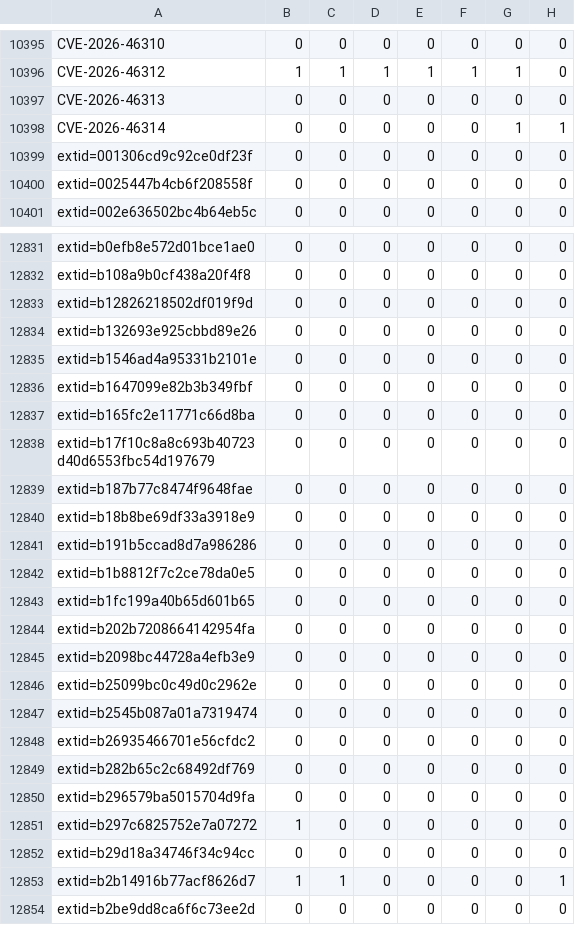
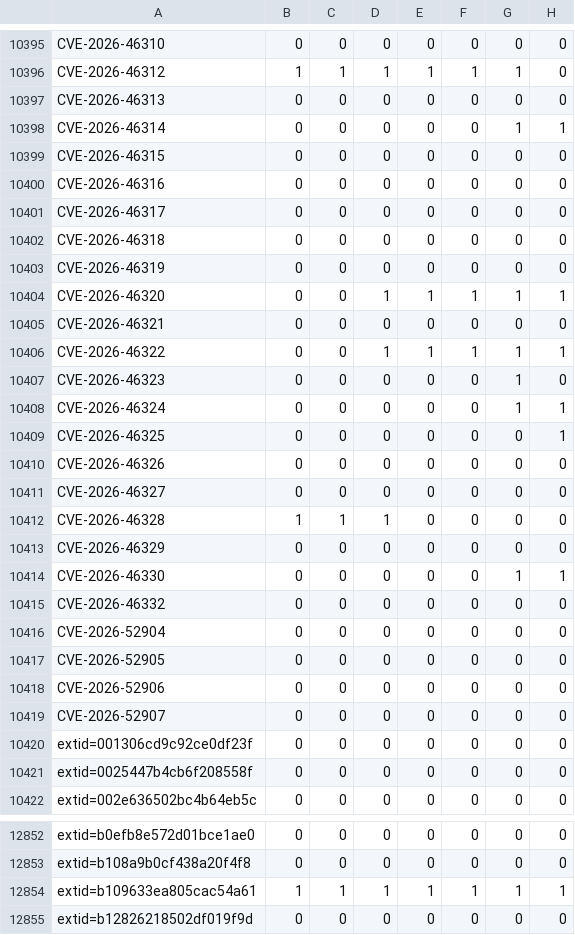
Before and after one commit to sirdarckcat/linux-queries, a CSV file: backports.csv, drawn as a sheet; only a part is shown, gaps mark what is left out; the shorter side is filled out with more unchanged rows; the diff names each change by its address in the sheet, - before the commit and + after, or states it on an @@ line.

```diff
--- a/backports.csv
+++ b/backports.csv
+row 10399: CVE-2026-46315 | 0 | 0 | 0 | 0 | 0 | 0 | 0
+row 10400: CVE-2026-46316 | 0 | 0 | 0 | 0 | 0 | 0 | 0
+row 10401: CVE-2026-46317 | 0 | 0 | 0 | 0 | 0 | 0 | 0
+row 10402: CVE-2026-46318 | 0 | 0 | 0 | 0 | 0 | 0 | 0
+row 10403: CVE-2026-46319 | 0 | 0 | 0 | 0 | 0 | 0 | 0
+row 10404: CVE-2026-46320 | 0 | 0 | 1 | 1 | 1 | 1 | 1
+row 10405: CVE-2026-46321 | 0 | 0 | 0 | 0 | 0 | 0 | 0
+row 10406: CVE-2026-46322 | 0 | 0 | 1 | 1 | 1 | 1 | 1
+row 10407: CVE-2026-46323 | 0 | 0 | 0 | 0 | 0 | 1 | 0
+row 10408: CVE-2026-46324 | 0 | 0 | 0 | 0 | 0 | 1 | 1
+row 10409: CVE-2026-46325 | 0 | 0 | 0 | 0 | 0 | 0 | 1
+row 10410: CVE-2026-46326 | 0 | 0 | 0 | 0 | 0 | 0 | 0
+row 10411: CVE-2026-46327 | 0 | 0 | 0 | 0 | 0 | 0 | 0
+row 10412: CVE-2026-46328 | 1 | 1 | 1 | 0 | 0 | 0 | 0
+row 10413: CVE-2026-46329 | 0 | 0 | 0 | 0 | 0 | 0 | 0
+row 10414: CVE-2026-46330 | 0 | 0 | 0 | 0 | 0 | 1 | 1
+row 10415: CVE-2026-46332 | 0 | 0 | 0 | 0 | 0 | 0 | 0
+row 10416: CVE-2026-52904 | 0 | 0 | 0 | 0 | 0 | 0 | 0
+row 10417: CVE-2026-52905 | 0 | 0 | 0 | 0 | 0 | 0 | 0
+row 10418: CVE-2026-52906 | 0 | 0 | 0 | 0 | 0 | 0 | 0
+row 10419: CVE-2026-52907 | 0 | 0 | 0 | 0 | 0 | 0 | 0
+row 12854: extid=b109633ea805cac54a61 | 1 | 1 | 1 | 1 | 1 | 1 | 1
```
